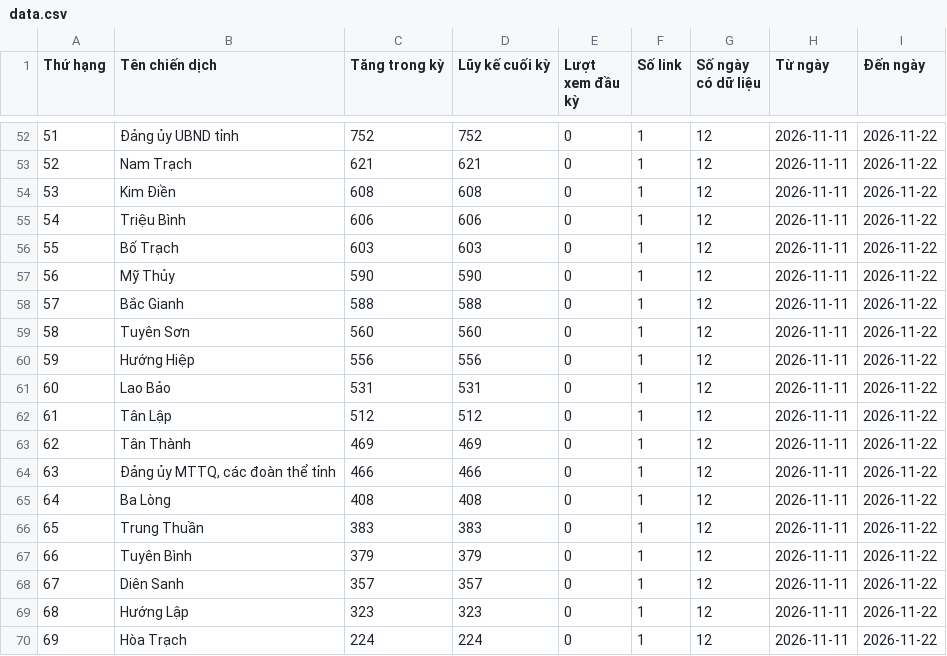
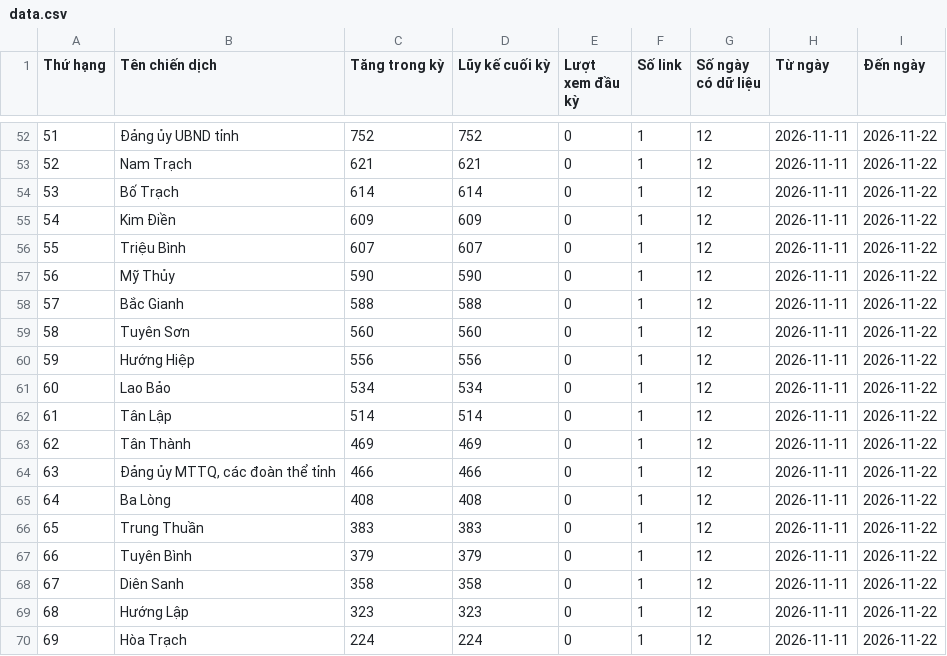
Before and after one commit to phuonglinh-ai/truyenthongquangtri, a CSV file: data.csv, drawn as a sheet; only a part is shown, gaps mark what is left out; the diff covers the shown part only.

```diff
--- a/data.csv
+++ b/data.csv
@@ -53,5 +53,5 @@
 52,Nam Trạch,621,621,0,1,12,2026-11-11,2026-11-22
-53,Kim Điền,608,608,0,1,12,2026-11-11,2026-11-22
-54,Triệu Bình,606,606,0,1,12,2026-11-11,2026-11-22
-55,Bố Trạch,603,603,0,1,12,2026-11-11,2026-11-22
+53,Bố Trạch,614,614,0,1,12,2026-11-11,2026-11-22
+54,Kim Điền,609,609,0,1,12,2026-11-11,2026-11-22
+55,Triệu Bình,607,607,0,1,12,2026-11-11,2026-11-22
 56,Mỹ Thủy,590,590,0,1,12,2026-11-11,2026-11-22
@@ -60,4 +60,4 @@
 59,Hướng Hiệp,556,556,0,1,12,2026-11-11,2026-11-22
-60,Lao Bảo,531,531,0,1,12,2026-11-11,2026-11-22
-61,Tân Lập,512,512,0,1,12,2026-11-11,2026-11-22
+60,Lao Bảo,534,534,0,1,12,2026-11-11,2026-11-22
+61,Tân Lập,514,514,0,1,12,2026-11-11,2026-11-22
 62,Tân Thành,469,469,0,1,12,2026-11-11,2026-11-22
@@ -67,3 +67,3 @@
 66,Tuyên Bình,379,379,0,1,12,2026-11-11,2026-11-22
-67,Diên Sanh,357,357,0,1,12,2026-11-11,2026-11-22
+67,Diên Sanh,358,358,0,1,12,2026-11-11,2026-11-22
 68,Hướng Lập,323,323,0,1,12,2026-11-11,2026-11-22
```
Also changed, not shown: 56 edited cells elsewhere in this file.
